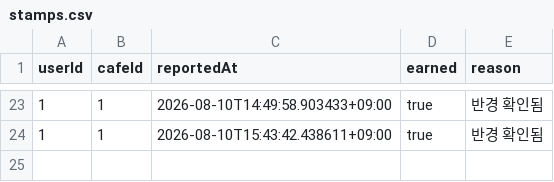
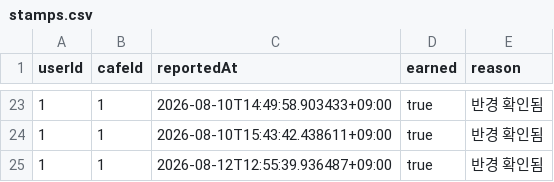
Before and after one commit to sol-ution/hackaton, a CSV file: cafe_backend/stamps.csv, drawn as a sheet; only a part is shown, gaps mark what is left out; the diff names each change by its address in the sheet, - before the commit and + after, or states it on an @@ line.

```diff
--- a/cafe_backend/stamps.csv
+++ b/cafe_backend/stamps.csv
+row 25: 1 | 1 | 2026-08-12T12:55:39.936487+09:00 | true | 반경 확인됨
```
Also changed, not shown: cafe_backend/cafes.csv, cafe_backend/replies.csv, 8 other files.
